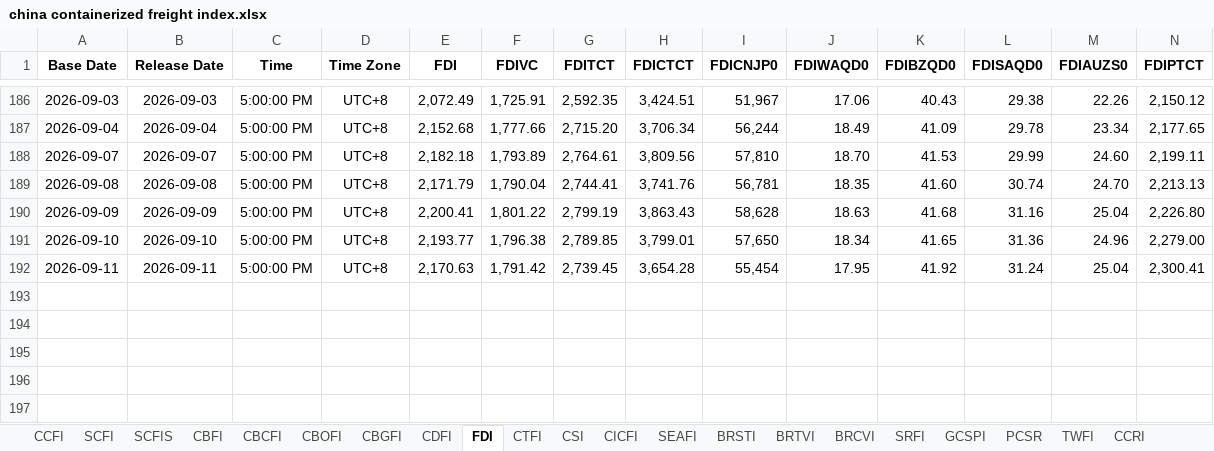
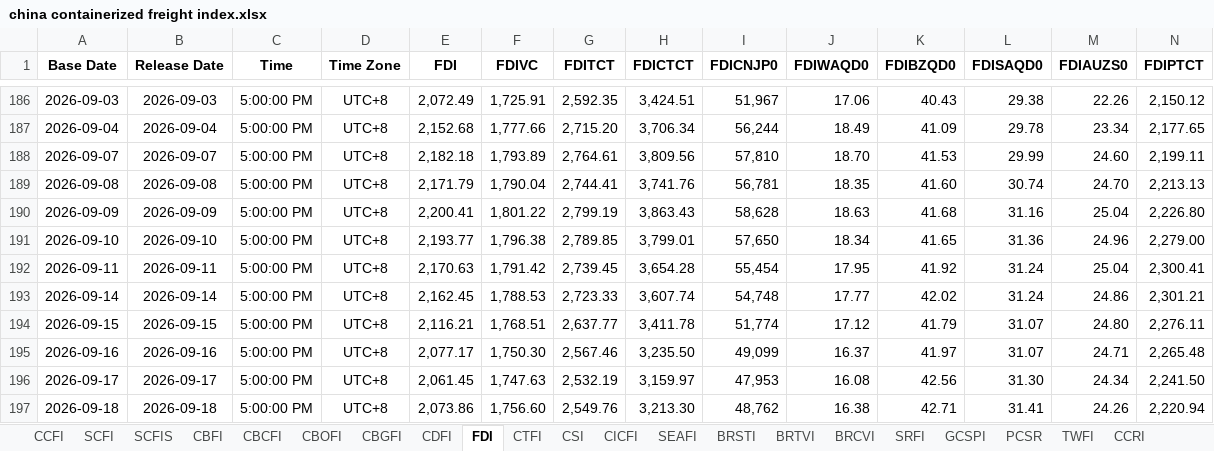
Before and after one commit to Tommylee1013/FinancialData, an Excel workbook: data_lake/freight/china containerized freight index.xlsx, sheet FDI, drawn as a sheet; only a part is shown, gaps mark what is left out; values as stored, in another font and other column widths than the file's, no borders; rows hold the shown columns only; the diff names each change by its address in the sheet, - before the commit and + after, or states it on an @@ line.

```diff
--- a/data_lake/freight/china containerized freight index.xlsx (sheet FDI)
+++ b/data_lake/freight/china containerized freight index.xlsx (sheet FDI)
+row 193: 2026-09-14 | 2026-09-14 | 5:00:00 PM | UTC+8 | 2,162.45 | 1,788.53 | 2,723.33 | 3,607.74 | 54,748 | 17.77 | 42.02 | 31.24 | 24.86 | 2,301.21
+row 194: 2026-09-15 | 2026-09-15 | 5:00:00 PM | UTC+8 | 2,116.21 | 1,768.51 | 2,637.77 | 3,411.78 | 51,774 | 17.12 | 41.79 | 31.07 | 24.80 | 2,276.11
+row 195: 2026-09-16 | 2026-09-16 | 5:00:00 PM | UTC+8 | 2,077.17 | 1,750.30 | 2,567.46 | 3,235.50 | 49,099 | 16.37 | 41.97 | 31.07 | 24.71 | 2,265.48
+row 196: 2026-09-17 | 2026-09-17 | 5:00:00 PM | UTC+8 | 2,061.45 | 1,747.63 | 2,532.19 | 3,159.97 | 47,953 | 16.08 | 42.56 | 31.30 | 24.34 | 2,241.50
+row 197: 2026-09-18 | 2026-09-18 | 5:00:00 PM | UTC+8 | 2,073.86 | 1,756.60 | 2,549.76 | 3,213.30 | 48,762 | 16.38 | 42.71 | 31.41 | 24.26 | 2,220.94
```
Also changed, not shown: sheet CDFI, sheet CTFI, sheet CBFI, sheet CBOFI, sheet CBCFI, sheet CICFI, 6 more sheets, charts or pictures, data_lake/fixed_income/South Korea/KOFR.xlsx, data_lake/freight/KOBC Container Composite Index.xlsx, 14 other files.
